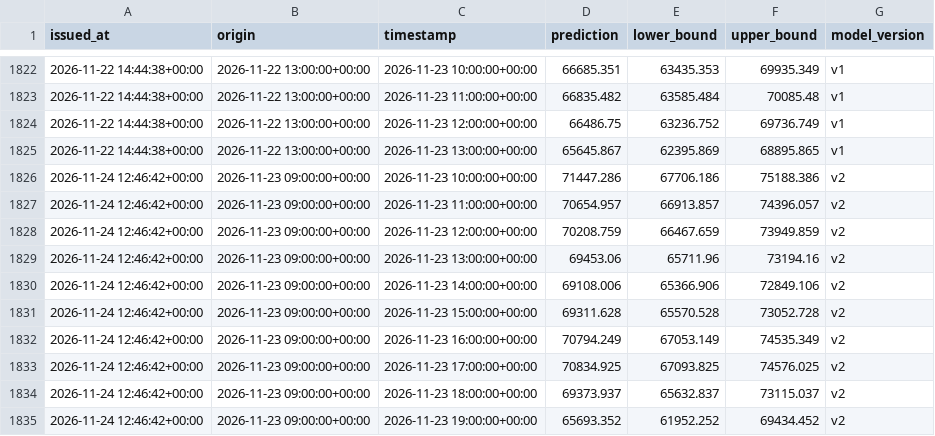
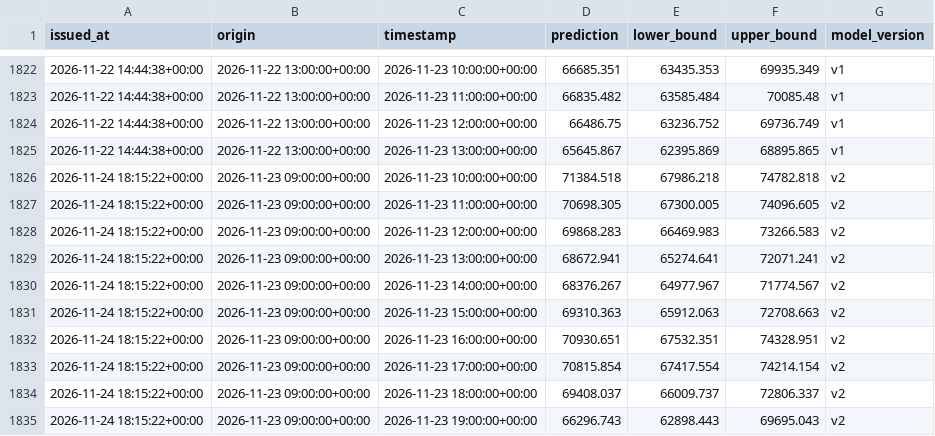
Before and after one commit to jyotishmanh07/stromblick, a CSV file: data/forecasts/forecast_log.csv, drawn as a sheet; only a part is shown, gaps mark what is left out; the diff covers the shown part only.

```diff
--- a/data/forecasts/forecast_log.csv
+++ b/data/forecasts/forecast_log.csv
@@ -1825,11 +1825,11 @@ issued_at,origin,timestamp,prediction,lower_bound,upper_bound,model_version
 2026-11-22 14:44:38+00:00,2026-11-22 13:00:00+00:00,2026-11-23 13:00:00+00:00,65645.867,62395.869,68895.865,v1
-2026-11-24 12:46:42+00:00,2026-11-23 09:00:00+00:00,2026-11-23 10:00:00+00:00,71447.286,67706.186,75188.386,v2
-2026-11-24 12:46:42+00:00,2026-11-23 09:00:00+00:00,2026-11-23 11:00:00+00:00,70654.957,66913.857,74396.057,v2
-2026-11-24 12:46:42+00:00,2026-11-23 09:00:00+00:00,2026-11-23 12:00:00+00:00,70208.759,66467.659,73949.859,v2
-2026-11-24 12:46:42+00:00,2026-11-23 09:00:00+00:00,2026-11-23 13:00:00+00:00,69453.06,65711.96,73194.16,v2
-2026-11-24 12:46:42+00:00,2026-11-23 09:00:00+00:00,2026-11-23 14:00:00+00:00,69108.006,65366.906,72849.106,v2
-2026-11-24 12:46:42+00:00,2026-11-23 09:00:00+00:00,2026-11-23 15:00:00+00:00,69311.628,65570.528,73052.728,v2
-2026-11-24 12:46:42+00:00,2026-11-23 09:00:00+00:00,2026-11-23 16:00:00+00:00,70794.249,67053.149,74535.349,v2
-2026-11-24 12:46:42+00:00,2026-11-23 09:00:00+00:00,2026-11-23 17:00:00+00:00,70834.925,67093.825,74576.025,v2
-2026-11-24 12:46:42+00:00,2026-11-23 09:00:00+00:00,2026-11-23 18:00:00+00:00,69373.937,65632.837,73115.037,v2
-2026-11-24 12:46:42+00:00,2026-11-23 09:00:00+00:00,2026-11-23 19:00:00+00:00,65693.352,61952.252,69434.452,v2
+2026-11-24 18:15:22+00:00,2026-11-23 09:00:00+00:00,2026-11-23 10:00:00+00:00,71384.518,67986.218,74782.818,v2
+2026-11-24 18:15:22+00:00,2026-11-23 09:00:00+00:00,2026-11-23 11:00:00+00:00,70698.305,67300.005,74096.605,v2
+2026-11-24 18:15:22+00:00,2026-11-23 09:00:00+00:00,2026-11-23 12:00:00+00:00,69868.283,66469.983,73266.583,v2
+2026-11-24 18:15:22+00:00,2026-11-23 09:00:00+00:00,2026-11-23 13:00:00+00:00,68672.941,65274.641,72071.241,v2
+2026-11-24 18:15:22+00:00,2026-11-23 09:00:00+00:00,2026-11-23 14:00:00+00:00,68376.267,64977.967,71774.567,v2
+2026-11-24 18:15:22+00:00,2026-11-23 09:00:00+00:00,2026-11-23 15:00:00+00:00,69310.363,65912.063,72708.663,v2
+2026-11-24 18:15:22+00:00,2026-11-23 09:00:00+00:00,2026-11-23 16:00:00+00:00,70930.651,67532.351,74328.951,v2
+2026-11-24 18:15:22+00:00,2026-11-23 09:00:00+00:00,2026-11-23 17:00:00+00:00,70815.854,67417.554,74214.154,v2
+2026-11-24 18:15:22+00:00,2026-11-23 09:00:00+00:00,2026-11-23 18:00:00+00:00,69408.037,66009.737,72806.337,v2
+2026-11-24 18:15:22+00:00,2026-11-23 09:00:00+00:00,2026-11-23 19:00:00+00:00,66296.743,62898.443,69695.043,v2
```
Also changed, not shown: 56 edited cells elsewhere in this file, data/forecasts/calibration_pool.csv.
